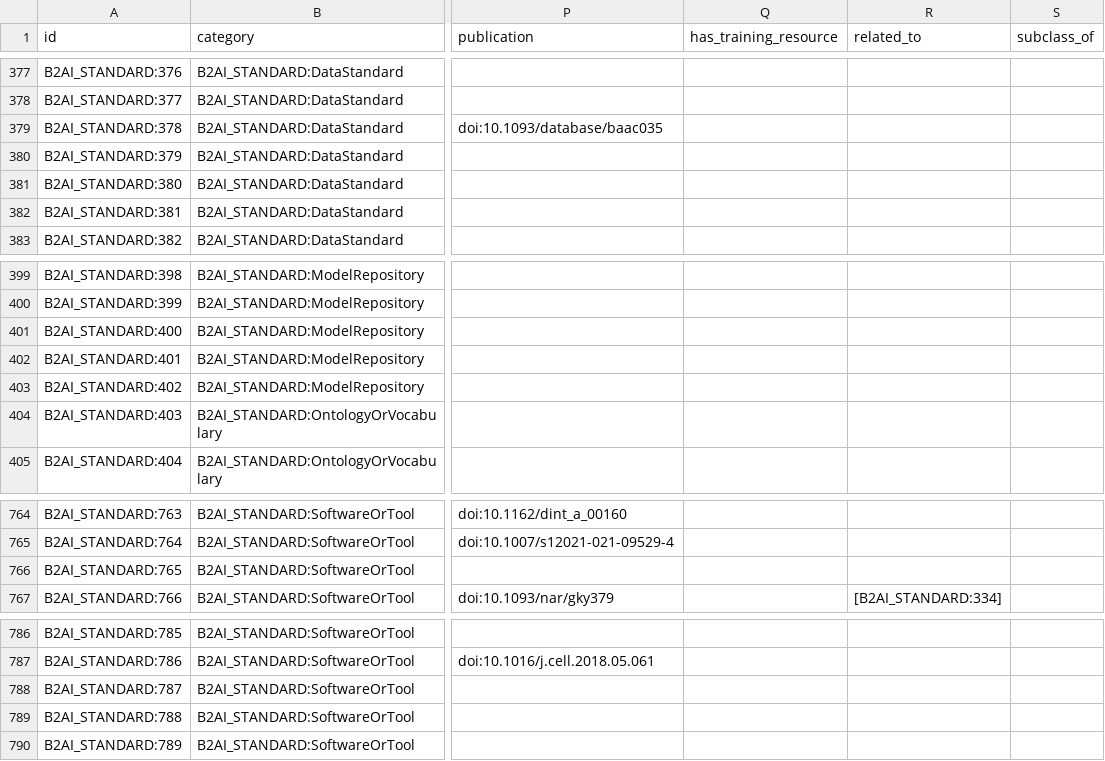
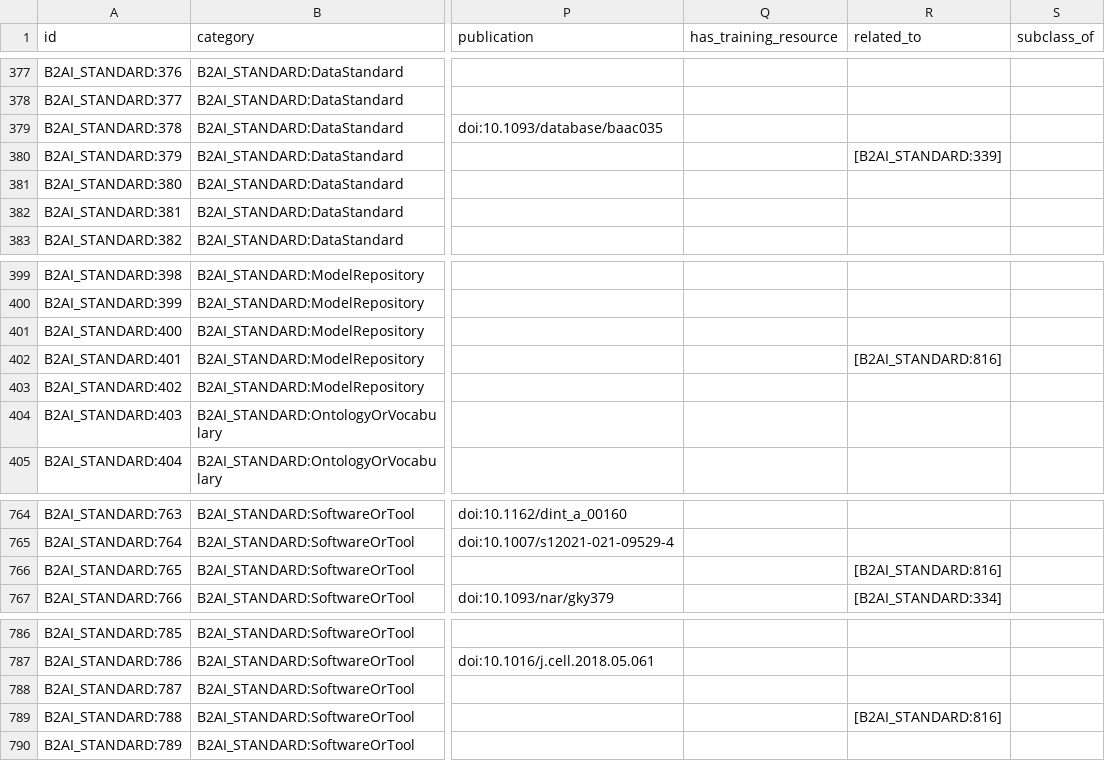
Before and after one commit to bridge2ai/b2ai-standards-registry, a TSV file: project/data/DataStandardOrTool.tsv, drawn as a sheet; only a part is shown, gaps mark what is left out; the diff covers the shown part only; the diff names each change by its address in the sheet, - before the commit and + after, or states it on an @@ line.

Commit message:
Add some more related_to annotations

```diff
--- a/project/data/DataStandardOrTool.tsv
+++ b/project/data/DataStandardOrTool.tsv
-R380 (related_to): (empty)
+R380 (related_to): [B2AI_STANDARD:339]
-R402 (related_to): (empty)
+R402 (related_to): [B2AI_STANDARD:816]
-R766 (related_to): (empty)
+R766 (related_to): [B2AI_STANDARD:816]
-R789 (related_to): (empty)
+R789 (related_to): [B2AI_STANDARD:816]
```
Also changed, not shown: 11 edited cells elsewhere in this file, 3 other files.
